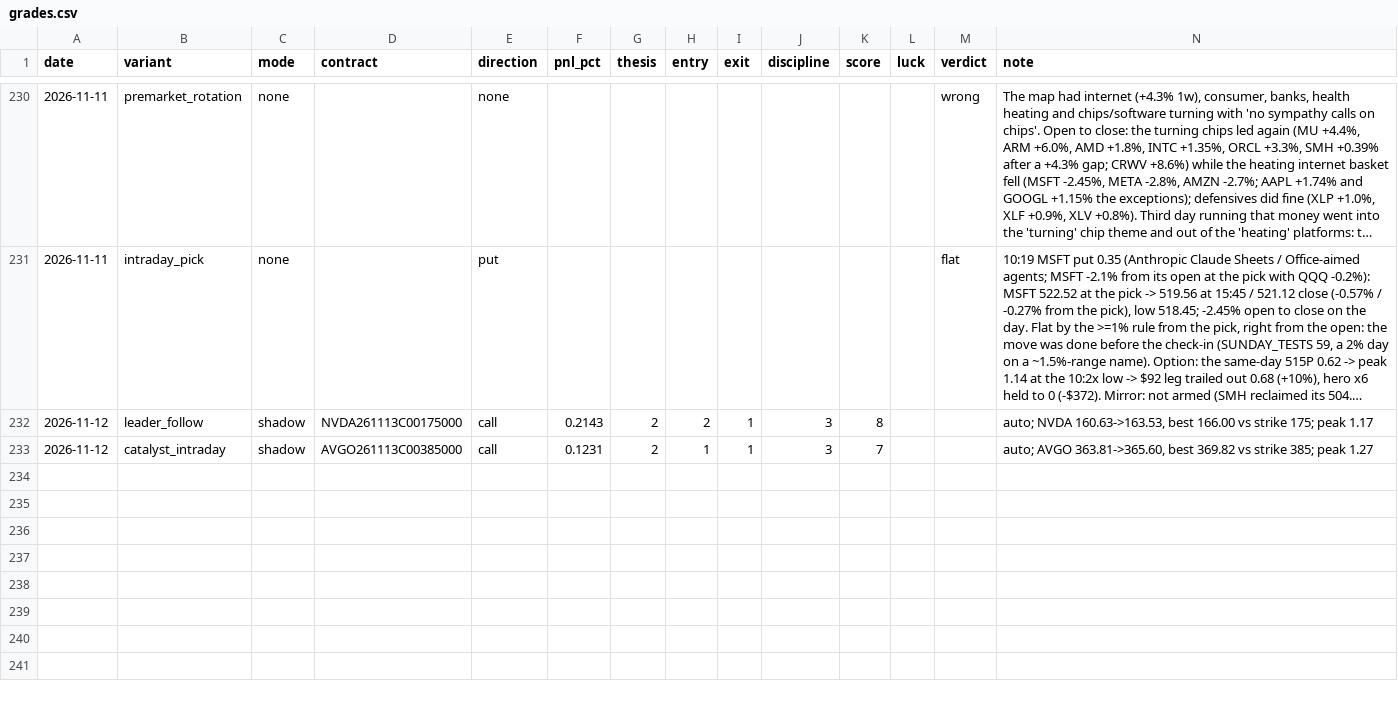
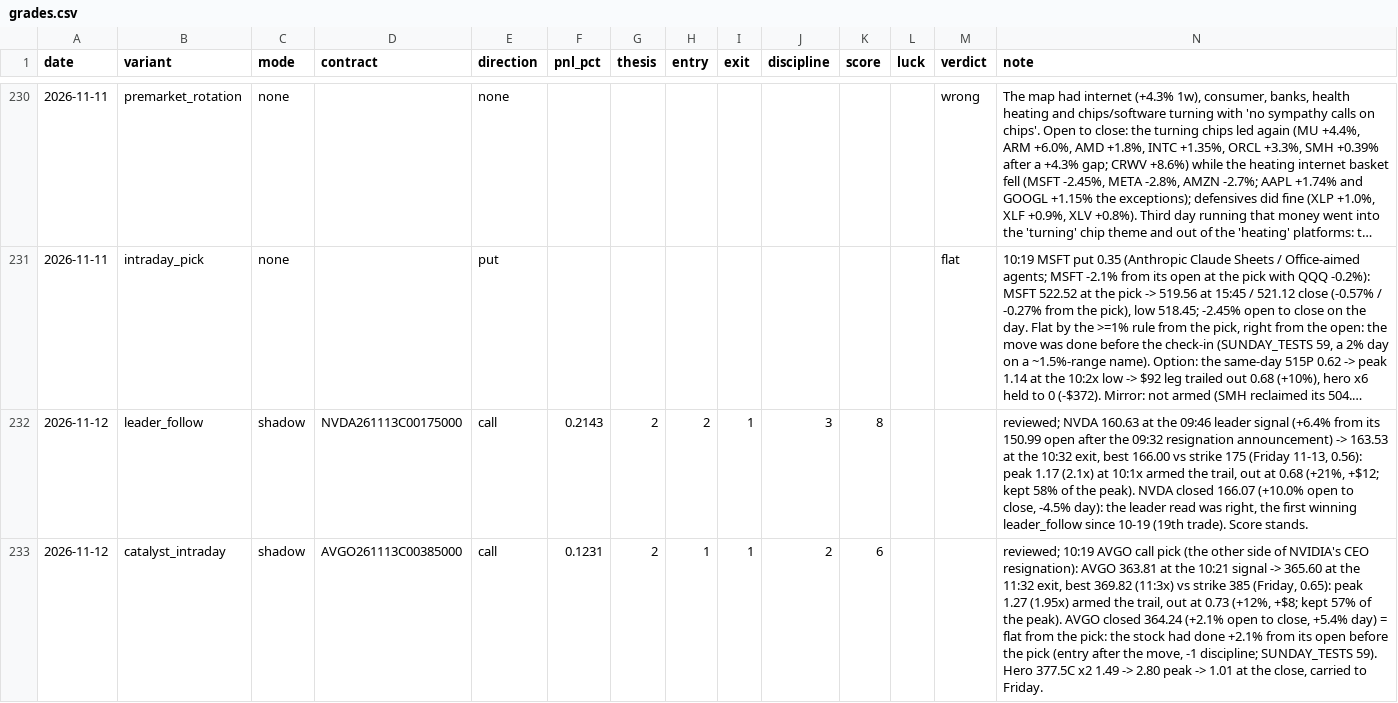
Before and after one commit to Cao-YMGG/Zero-or-Hero, a CSV file: journal/grades.csv, drawn as a sheet; only a part is shown, gaps mark what is left out; long unchanged cells end in …; the diff covers the shown part only; the diff names each change by its address in the sheet, - before the commit and + after, or states it on an @@ line.

```diff
--- a/journal/grades.csv
+++ b/journal/grades.csv
-N232 (note): auto; NVDA 160.63->163.53, best 166.00 vs strike 175; peak 1.17
+N232 (note): reviewed; NVDA 160.63 at the 09:46 leader signal (+6.4% from its 150.99 open after the 09:32 resignation announcement) -> 163.53 at the 10:32 exit, best 166.00 vs strike 175 (Friday 11-13, 0.56): peak 1.17 (2.1x) at 10:1x armed the trail, out at 0.68 (+21%, +$12; kept 58% of the peak). NVDA closed 166.07 (+10.0% open to close, -4.5% day): the leader read was right, the first winning leader_follow since 10-19 (19th trade). Score stands.
-J233 (discipline): 3
+J233 (discipline): 2
-K233 (score): 7
+K233 (score): 6
-N233 (note): auto; AVGO 363.81->365.60, best 369.82 vs strike 385; peak 1.27
+N233 (note): reviewed; 10:19 AVGO call pick (the other side of NVIDIA's CEO resignation): AVGO 363.81 at the 10:21 signal -> 365.60 at the 11:32 exit, best 369.82 (11:3x) vs strike 385 (Friday, 0.65): peak 1.27 (1.95x) armed the trail, out at 0.73 (+12%, +$8; kept 57% of the peak). AVGO closed 364.24 (+2.1% open to close, +5.4% day) = flat from the pick: the stock had done +2.1% from its open before the pick (entry after the move, -1 discipline; SUNDAY_TESTS 59). Hero 377.5C x2 1.49 -> 2.80 peak -> 1.01 at the close, carried to Friday.
```
Also changed, not shown: 4 added rows elsewhere in this file, 2 other files.
